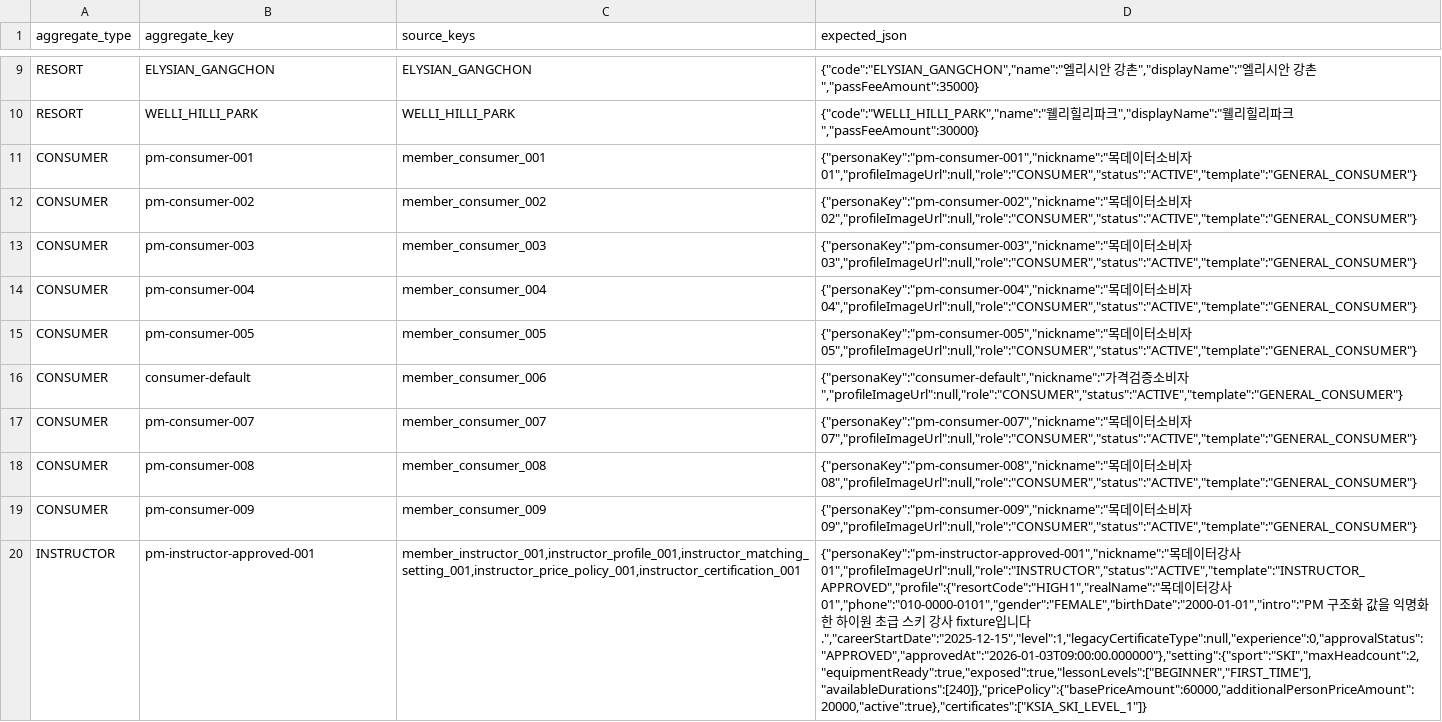
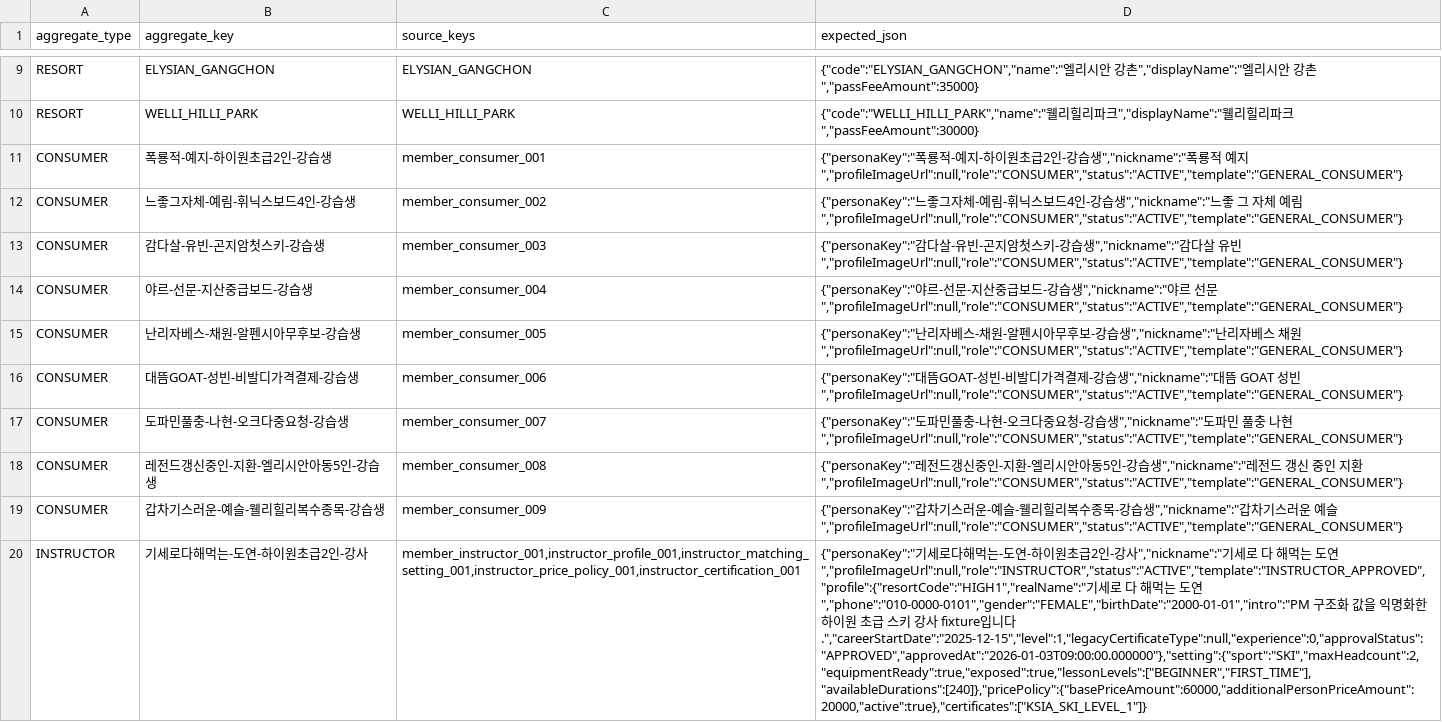
Before and after one commit to TEAM-SSING/SSING-SERVER, a TSV file: db/seed/scenarios/pm-full-requested-catalog/expected-snapshot.tsv, drawn as a sheet; only a part is shown, gaps mark what is left out; the diff covers the shown part only; the diff names each change by its address in the sheet, - before the commit and + after, or states it on an @@ line.

Commit message:
feat: seed 리조트와 페르소나 계약을 확장한다

```diff
--- a/db/seed/scenarios/pm-full-requested-catalog/expected-snapshot.tsv
+++ b/db/seed/scenarios/pm-full-requested-catalog/expected-snapshot.tsv
-B11 (aggregate_key): pm-consumer-001
+B11 (aggregate_key): 폭룡적-예지-하이원초급2인-강습생
-D11 (expected_json): {"personaKey":"pm-consumer-001","nickname":"목데이터소비자01","profileImageUrl":null,"role":"CONSUMER","status":"ACTIVE","template":"GENERAL_CONSUMER"}
+D11 (expected_json): {"personaKey":"폭룡적-예지-하이원초급2인-강습생","nickname":"폭룡적 예지","profileImageUrl":null,"role":"CONSUMER","status":"ACTIVE","template":"GENERAL_CONSUMER"}
-B12 (aggregate_key): pm-consumer-002
+B12 (aggregate_key): 느좋그자체-예림-휘닉스보드4인-강습생
-D12 (expected_json): {"personaKey":"pm-consumer-002","nickname":"목데이터소비자02","profileImageUrl":null,"role":"CONSUMER","status":"ACTIVE","template":"GENERAL_CONSUMER"}
+D12 (expected_json): {"personaKey":"느좋그자체-예림-휘닉스보드4인-강습생","nickname":"느좋 그 자체 예림","profileImageUrl":null,"role":"CONSUMER","status":"ACTIVE","template":"GENERAL_CONSUMER"}
-B13 (aggregate_key): pm-consumer-003
+B13 (aggregate_key): 감다살-유빈-곤지암첫스키-강습생
-D13 (expected_json): {"personaKey":"pm-consumer-003","nickname":"목데이터소비자03","profileImageUrl":null,"role":"CONSUMER","status":"ACTIVE","template":"GENERAL_CONSUMER"}
+D13 (expected_json): {"personaKey":"감다살-유빈-곤지암첫스키-강습생","nickname":"감다살 유빈","profileImageUrl":null,"role":"CONSUMER","status":"ACTIVE","template":"GENERAL_CONSUMER"}
-B14 (aggregate_key): pm-consumer-004
+B14 (aggregate_key): 야르-선문-지산중급보드-강습생
-D14 (expected_json): {"personaKey":"pm-consumer-004","nickname":"목데이터소비자04","profileImageUrl":null,"role":"CONSUMER","status":"ACTIVE","template":"GENERAL_CONSUMER"}
+D14 (expected_json): {"personaKey":"야르-선문-지산중급보드-강습생","nickname":"야르 선문","profileImageUrl":null,"role":"CONSUMER","status":"ACTIVE","template":"GENERAL_CONSUMER"}
-B15 (aggregate_key): pm-consumer-005
+B15 (aggregate_key): 난리자베스-채원-알펜시아무후보-강습생
-D15 (expected_json): {"personaKey":"pm-consumer-005","nickname":"목데이터소비자05","profileImageUrl":null,"role":"CONSUMER","status":"ACTIVE","template":"GENERAL_CONSUMER"}
+D15 (expected_json): {"personaKey":"난리자베스-채원-알펜시아무후보-강습생","nickname":"난리자베스 채원","profileImageUrl":null,"role":"CONSUMER","status":"ACTIVE","template":"GENERAL_CONSUMER"}
-B16 (aggregate_key): consumer-default
+B16 (aggregate_key): 대뜸GOAT-성빈-비발디가격결제-강습생
-D16 (expected_json): {"personaKey":"consumer-default","nickname":"가격검증소비자","profileImageUrl":null,"role":"CONSUMER","status":"ACTIVE","template":"GENERAL_CONSUMER"}
+D16 (expected_json): {"personaKey":"대뜸GOAT-성빈-비발디가격결제-강습생","nickname":"대뜸 GOAT 성빈","profileImageUrl":null,"role":"CONSUMER","status":"ACTIVE","template":"GENERAL_CONSUMER"}
-B17 (aggregate_key): pm-consumer-007
+B17 (aggregate_key): 도파민풀충-나현-오크다중요청-강습생
-D17 (expected_json): {"personaKey":"pm-consumer-007","nickname":"목데이터소비자07","profileImageUrl":null,"role":"CONSUMER","status":"ACTIVE","template":"GENERAL_CONSUMER"}
+D17 (expected_json): {"personaKey":"도파민풀충-나현-오크다중요청-강습생","nickname":"도파민 풀충 나현","profileImageUrl":null,"role":"CONSUMER","status":"ACTIVE","template":"GENERAL_CONSUMER"}
-B18 (aggregate_key): pm-consumer-008
+B18 (aggregate_key): 레전드갱신중인-지환-엘리시안아동5인-강습생
-D18 (expected_json): {"personaKey":"pm-consumer-008","nickname":"목데이터소비자08","profileImageUrl":null,"role":"CONSUMER","status":"ACTIVE","template":"GENERAL_CONSUMER"}
+D18 (expected_json): {"personaKey":"레전드갱신중인-지환-엘리시안아동5인-강습생","nickname":"레전드 갱신 중인 지환","profileImageUrl":null,"role":"CONSUMER","status":"ACTIVE","template":"GENERAL_CONSUMER"}
-B19 (aggregate_key): pm-consumer-009
+B19 (aggregate_key): 갑차기스러운-예슬-웰리힐리복수종목-강습생
-D19 (expected_json): {"personaKey":"pm-consumer-009","nickname":"목데이터소비자09","profileImageUrl":null,"role":"CONSUMER","status":"ACTIVE","template":"GENERAL_CONSUMER"}
+D19 (expected_json): {"personaKey":"갑차기스러운-예슬-웰리힐리복수종목-강습생","nickname":"갑차기스러운 예슬","profileImageUrl":null,"role":"CONSUMER","status":"ACTIVE","template":"GENERAL_CONSUMER"}
-B20 (aggregate_key): pm-instructor-approved-001
+B20 (aggregate_key): 기세로다해먹는-도연-하이원초급2인-강사
-D20 (expected_json): {"personaKey":"pm-instructor-approved-001","nickname":"목데이터강사01","profileImageUrl":null,"role":"INSTRUCTOR","status":"ACTIVE","template":"INSTRUCTOR_APPROVED","profile":{"resortCode":"HIGH1","realName":"목데이터강사01","phone":"010-0000-0101","gender":"FEMALE","birthDate":"2000-01-01","intro":"PM 구조…
+D20 (expected_json): {"personaKey":"기세로다해먹는-도연-하이원초급2인-강사","nickname":"기세로 다 해먹는 도연","profileImageUrl":null,"role":"INSTRUCTOR","status":"ACTIVE","template":"INSTRUCTOR_APPROVED","profile":{"resortCode":"HIGH1","realName":"기세로 다 해먹는 도연","phone":"010-0000-0101","gender":"FEMALE","birthDate":"2000-01-01","intro":"PM 구조…
```
Also changed, not shown: 22 edited cells elsewhere in this file, db/seed/scenarios/pm-full-requested-catalog/source-mapping.tsv, 25 other files.
